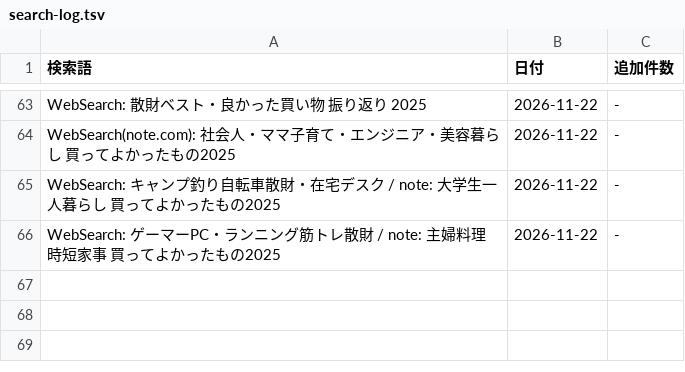
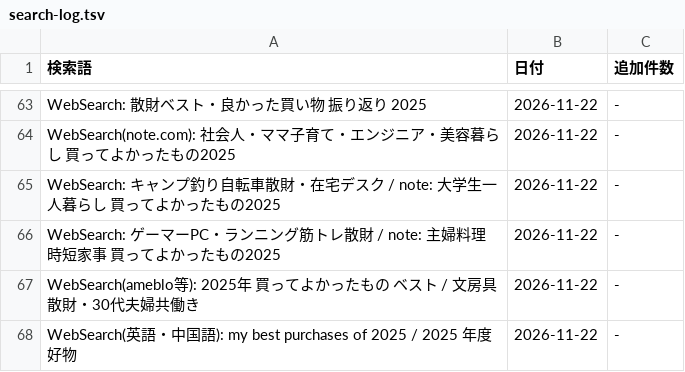
Before and after one commit to shuhei0916/korekae, a TSV file: data/2025/search-log.tsv, drawn as a sheet; only a part is shown, gaps mark what is left out; the diff names each change by its address in the sheet, - before the commit and + after, or states it on an @@ line.

```diff
--- a/data/2025/search-log.tsv
+++ b/data/2025/search-log.tsv
+row 67: WebSearch(ameblo等): 2025年 買ってよかったもの ベスト / 文房具散財・30代夫婦共働き | 2026-11-22 | -
+row 68: WebSearch(英語・中国語): my best purchases of 2025 / 2025 年度好物 | 2026-11-22 | -
```
Also changed, not shown: 6 other files.
